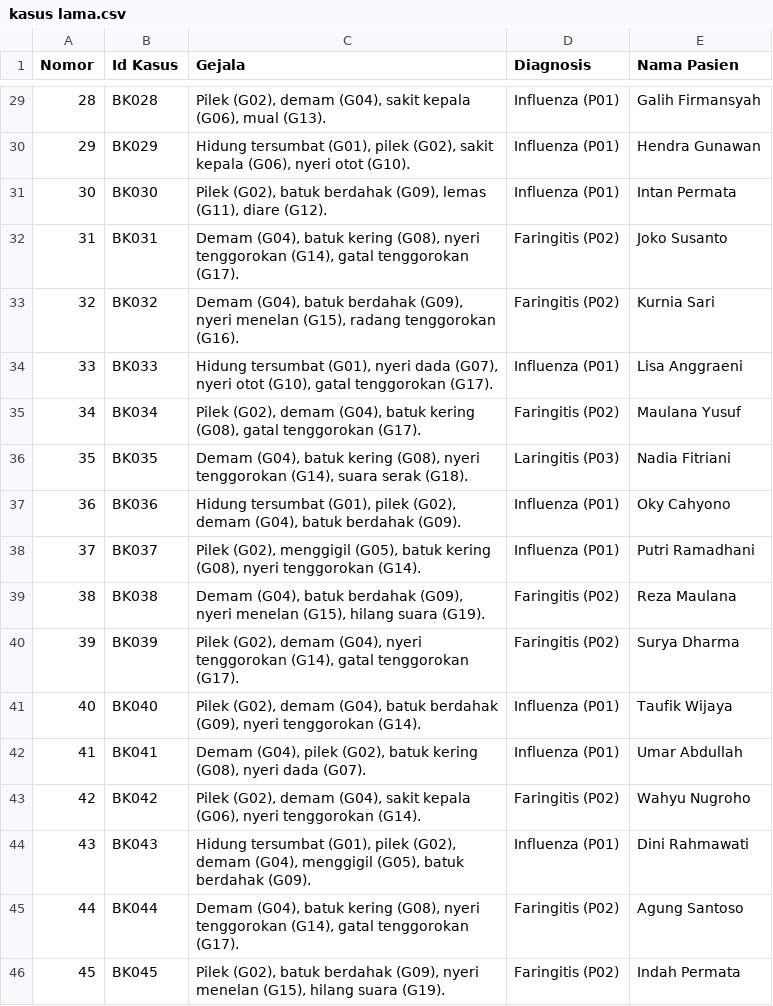
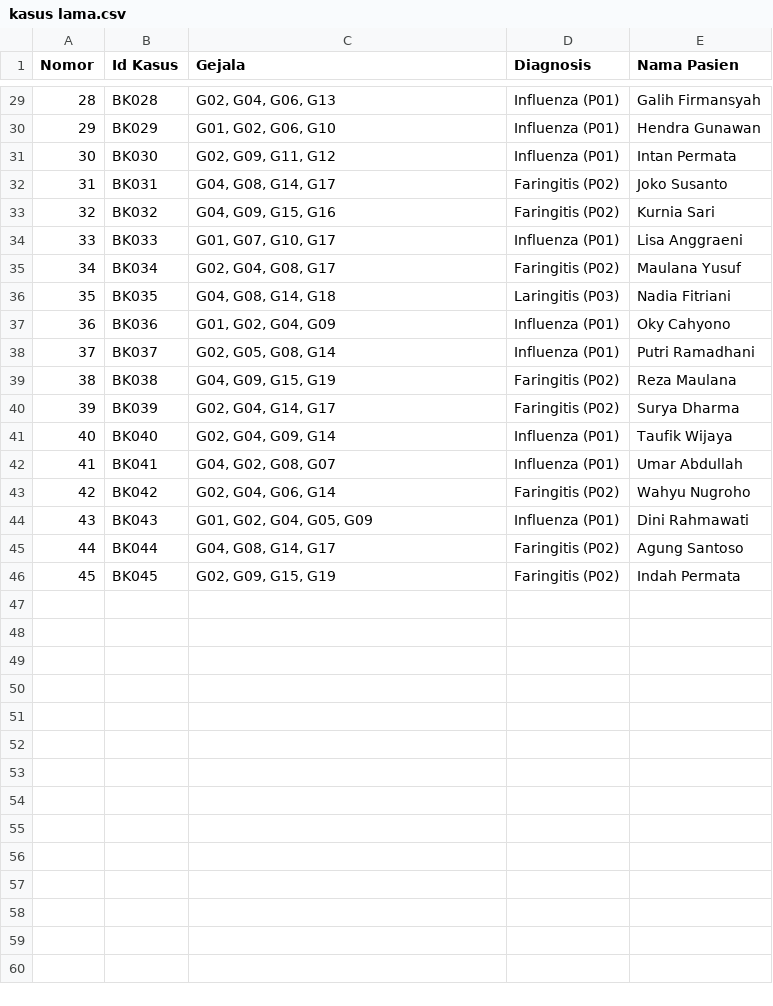
Before and after one commit to DiazPrisheilaDharmawan/Flower-Classification, a CSV file: dataset/kasus lama.csv, drawn as a sheet; only a part is shown, gaps mark what is left out; the diff covers the shown part only.

```diff
--- a/dataset/kasus lama.csv
+++ b/dataset/kasus lama.csv
@@ -29,18 +29,18 @@ Nomor,Id Kasus,Gejala,Diagnosis,Nama Pasien
-28,BK028,"Pilek (G02), demam (G04), sakit kepala (G06), mual (G13).",Influenza (P01),Galih Firmansyah
-29,BK029,"Hidung tersumbat (G01), pilek (G02), sakit kepala (G06), nyeri otot (G10).",Influenza (P01),Hendra Gunawan
-30,BK030,"Pilek (G02), batuk berdahak (G09), lemas (G11), diare (G12).",Influenza (P01),Intan Permata
-31,BK031,"Demam (G04), batuk kering (G08), nyeri tenggorokan (G14), gatal tenggorokan (G17).",Faringitis (P02),Joko Susanto
-32,BK032,"Demam (G04), batuk berdahak (G09), nyeri menelan (G15), radang tenggorokan (G16).",Faringitis (P02),Kurnia Sari
-33,BK033,"Hidung tersumbat (G01), nyeri dada (G07), nyeri otot (G10), gatal tenggorokan (G17).",Influenza (P01),Lisa Anggraeni
-34,BK034,"Pilek (G02), demam (G04), batuk kering (G08), gatal tenggorokan (G17).",Faringitis (P02),Maulana Yusuf
-35,BK035,"Demam (G04), batuk kering (G08), nyeri tenggorokan (G14), suara serak (G18).",Laringitis (P03),Nadia Fitriani
-36,BK036,"Hidung tersumbat (G01), pilek (G02), demam (G04), batuk berdahak (G09).",Influenza (P01),Oky Cahyono
-37,BK037,"Pilek (G02), menggigil (G05), batuk kering (G08), nyeri tenggorokan (G14).",Influenza (P01),Putri Ramadhani
-38,BK038,"Demam (G04), batuk berdahak (G09), nyeri menelan (G15), hilang suara (G19).",Faringitis (P02),Reza Maulana
-39,BK039,"Pilek (G02), demam (G04), nyeri tenggorokan (G14), gatal tenggorokan (G17).",Faringitis (P02),Surya Dharma
-40,BK040,"Pilek (G02), demam (G04), batuk berdahak (G09), nyeri tenggorokan (G14).",Influenza (P01),Taufik Wijaya
-41,BK041,"Demam (G04), pilek (G02), batuk kering (G08), nyeri dada (G07).",Influenza (P01),Umar Abdullah
-42,BK042,"Pilek (G02), demam (G04), sakit kepala (G06), nyeri tenggorokan (G14).",Faringitis (P02),Wahyu Nugroho
-43,BK043,"Hidung tersumbat (G01), pilek (G02), demam (G04), menggigil (G05), batuk berdahak (G09).",Influenza (P01),Dini Rahmawati
-44,BK044,"Demam (G04), batuk kering (G08), nyeri tenggorokan (G14), gatal tenggorokan (G17).",Faringitis (P02),Agung Santoso
-45,BK045,"Pilek (G02), batuk berdahak (G09), nyeri menelan (G15), hilang suara (G19).",Faringitis (P02),Indah Permata
+28,BK028,"G02, G04, G06, G13",Influenza (P01),Galih Firmansyah
+29,BK029,"G01, G02, G06, G10",Influenza (P01),Hendra Gunawan
+30,BK030,"G02, G09, G11, G12",Influenza (P01),Intan Permata
+31,BK031,"G04, G08, G14, G17",Faringitis (P02),Joko Susanto
+32,BK032,"G04, G09, G15, G16",Faringitis (P02),Kurnia Sari
+33,BK033,"G01, G07, G10, G17",Influenza (P01),Lisa Anggraeni
+34,BK034,"G02, G04, G08, G17",Faringitis (P02),Maulana Yusuf
+35,BK035,"G04, G08, G14, G18",Laringitis (P03),Nadia Fitriani
+36,BK036,"G01, G02, G04, G09",Influenza (P01),Oky Cahyono
+37,BK037,"G02, G05, G08, G14",Influenza (P01),Putri Ramadhani
+38,BK038,"G04, G09, G15, G19",Faringitis (P02),Reza Maulana
+39,BK039,"G02, G04, G14, G17",Faringitis (P02),Surya Dharma
+40,BK040,"G02, G04, G09, G14",Influenza (P01),Taufik Wijaya
+41,BK041,"G04, G02, G08, G07",Influenza (P01),Umar Abdullah
+42,BK042,"G02, G04, G06, G14",Faringitis (P02),Wahyu Nugroho
+43,BK043,"G01, G02, G04, G05, G09",Influenza (P01),Dini Rahmawati
+44,BK044,"G04, G08, G14, G17",Faringitis (P02),Agung Santoso
+45,BK045,"G02, G09, G15, G19",Faringitis (P02),Indah Permata
```
Also changed, not shown: 27 edited cells elsewhere in this file.
